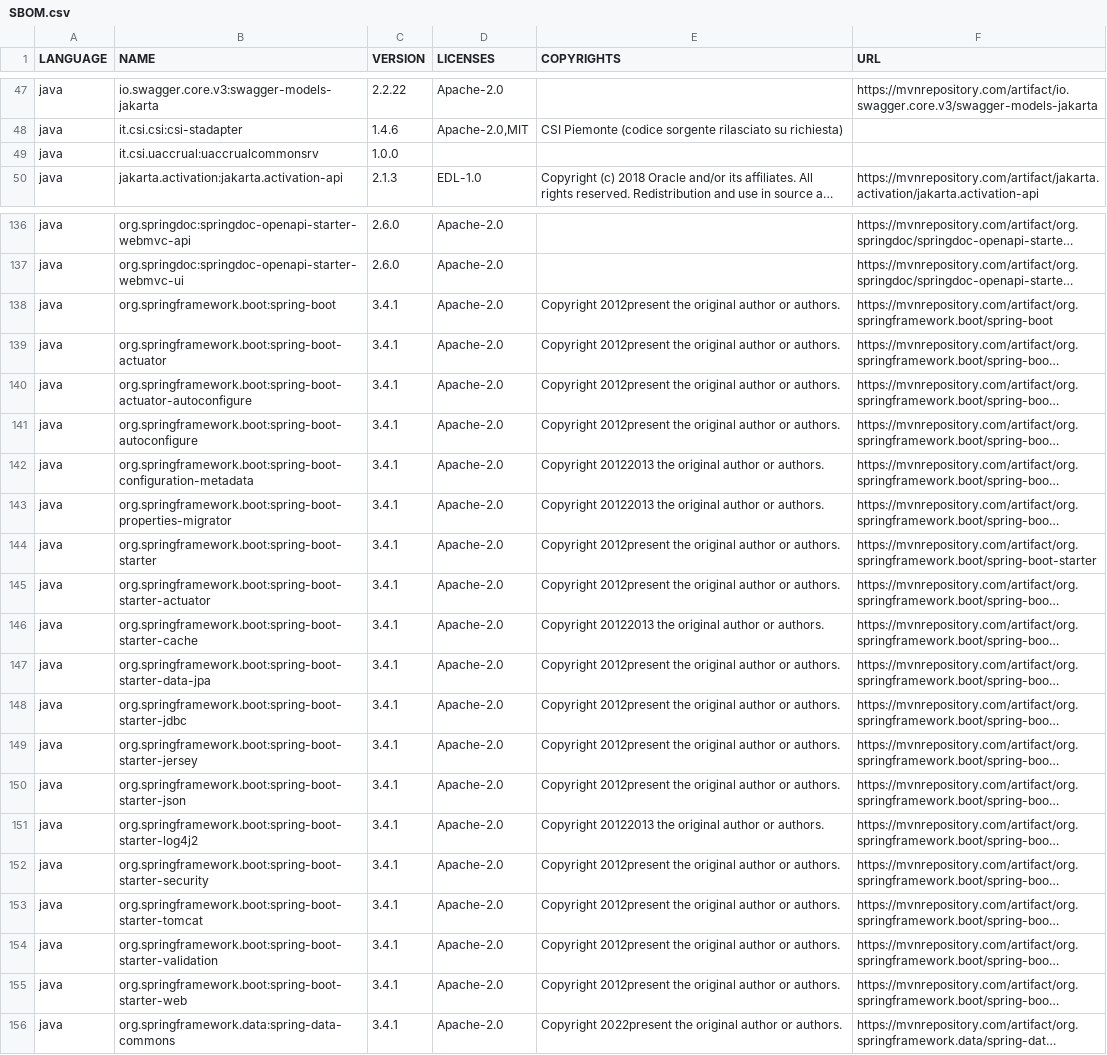
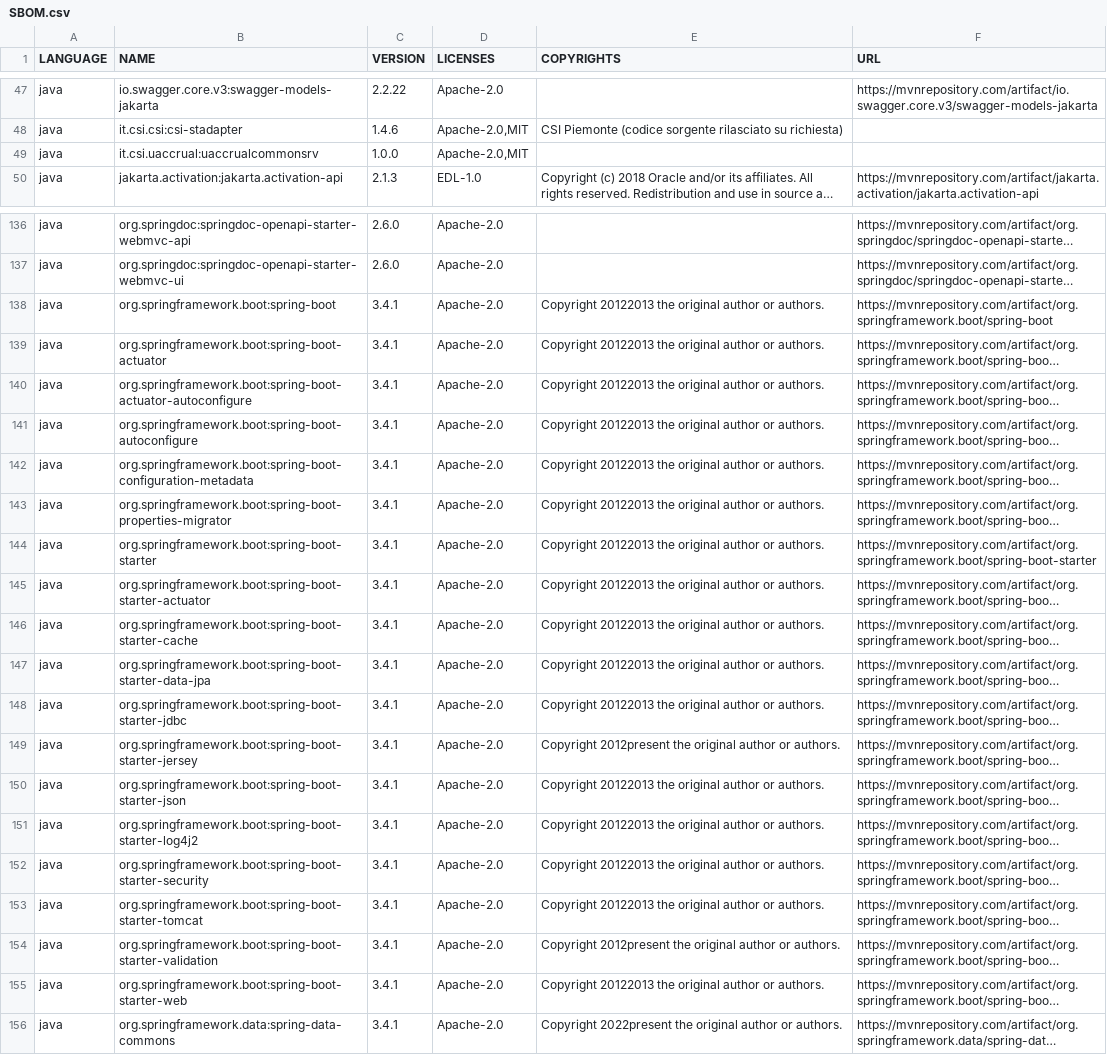
Before and after one commit to unica-open/uaccrual, a CSV file: uaccrualsbsrv/SBOM.csv (was uaccrualsbsrv/docs/SBOM.csv), drawn as a sheet; only a part is shown, gaps mark what is left out; long unchanged cells end in …; the diff names each change by its address in the sheet, - before the commit and + after, or states it on an @@ line.

Commit message:
aggiunti file SBOM e THIRD_PARTY_NOTICE

```diff
--- a/uaccrualsbsrv/docs/SBOM.csv
+++ b/uaccrualsbsrv/SBOM.csv
-D49 (LICENSES): (empty)
+D49 (LICENSES): Apache-2.0,MIT
-E138:E141 (COPYRIGHTS): Copyright 2012present the original…
+E138:E141 (COPYRIGHTS): Copyright 20122013 the original…
-E144:E145 (COPYRIGHTS): Copyright 2012present the original…
+E144:E145 (COPYRIGHTS): Copyright 20122013 the original…
-E147:E148 (COPYRIGHTS): Copyright 2012present the original…
+E147:E148 (COPYRIGHTS): Copyright 20122013 the original…
-E150 (COPYRIGHTS): Copyright 2012present the original…
+E150 (COPYRIGHTS): Copyright 20122013 the original…
-E152:E153 (COPYRIGHTS): Copyright 2012present the original…
+E152:E153 (COPYRIGHTS): Copyright 20122013 the original…
-E155 (COPYRIGHTS): Copyright 2012present the original…
+E155 (COPYRIGHTS): Copyright 20122013 the original…
```
Also changed, not shown: 1 other file.
